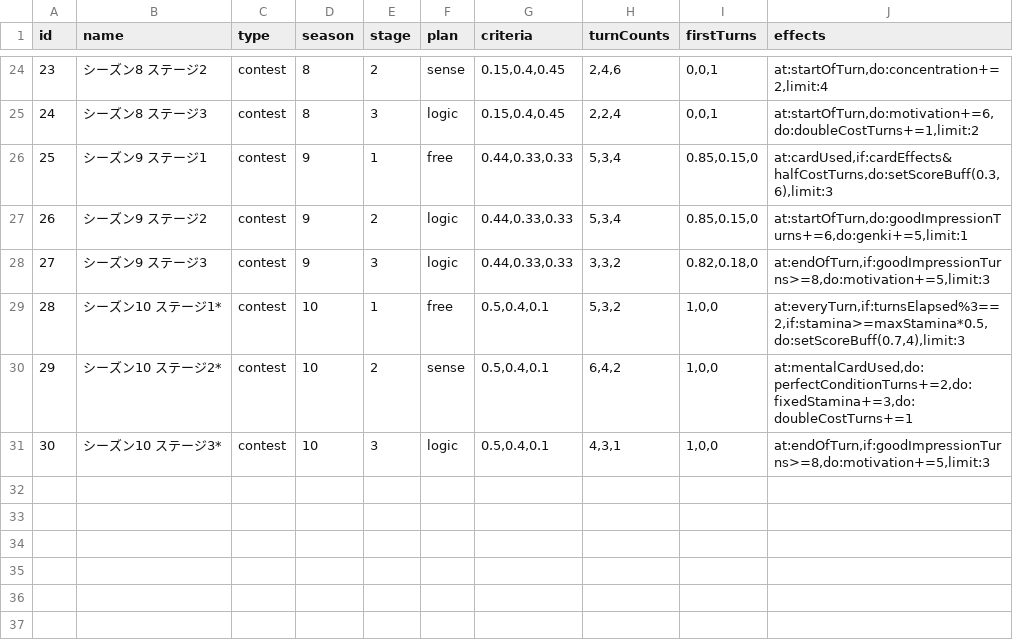
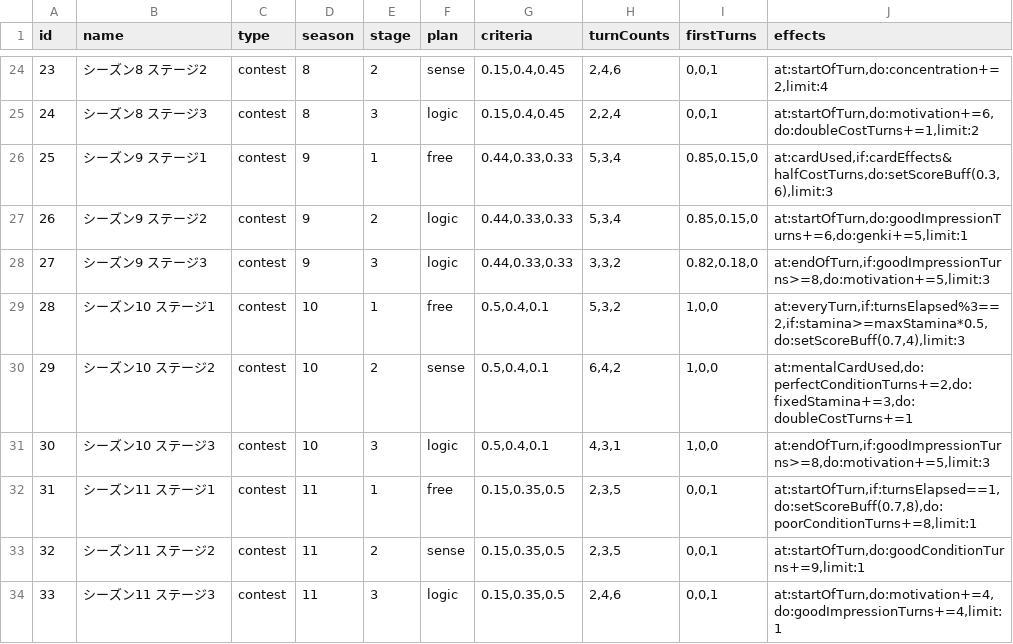
Before and after one commit to surisuririsu/gakumas-data, a CSV file: csv/stages.csv, drawn as a sheet; only a part is shown, gaps mark what is left out.

Commit message:
Add preview of season 11

```diff
--- a/csv/stages.csv
+++ b/csv/stages.csv
@@ -28,4 +28,7 @@ id,name,type,season,stage,plan,criteria,turnCounts,firstTurns,effects
 27,シーズン9 ステージ3,contest,9,3,logic,"0.44,0.33,0.33","3,3,2","0.82,0.18,0","at:endOfTurn,if:goodImpressionTurns>=8,do:motivation+=5,limit:3"
-28,シーズン10 ステージ1*,contest,10,1,free,"0.5,0.4,0.1","5,3,2","1,0,0","at:everyTurn,if:turnsElapsed%3==2,if:stamina>=maxStamina*0.5,do:setScoreBuff(0.7,4),limit:3"
-29,シーズン10 ステージ2*,contest,10,2,sense,"0.5,0.4,0.1","6,4,2","1,0,0","at:mentalCardUsed,do:perfectConditionTurns+=2,do:fixedStamina+=3,do:doubleCostTurns+=1"
-30,シーズン10 ステージ3*,contest,10,3,logic,"0.5,0.4,0.1","4,3,1","1,0,0","at:endOfTurn,if:goodImpressionTurns>=8,do:motivation+=5,limit:3"
+28,シーズン10 ステージ1,contest,10,1,free,"0.5,0.4,0.1","5,3,2","1,0,0","at:everyTurn,if:turnsElapsed%3==2,if:stamina>=maxStamina*0.5,do:setScoreBuff(0.7,4),limit:3"
+29,シーズン10 ステージ2,contest,10,2,sense,"0.5,0.4,0.1","6,4,2","1,0,0","at:mentalCardUsed,do:perfectConditionTurns+=2,do:fixedStamina+=3,do:doubleCostTurns+=1"
+30,シーズン10 ステージ3,contest,10,3,logic,"0.5,0.4,0.1","4,3,1","1,0,0","at:endOfTurn,if:goodImpressionTurns>=8,do:motivation+=5,limit:3"
+31,シーズン11 ステージ1,contest,11,1,free,"0.15,0.35,0.5","2,3,5","0,0,1","at:startOfTurn,if:turnsElapsed==1,do:setScoreBuff(0.7,8),do:poorConditionTurns+=8,limit:1"
+32,シーズン11 ステージ2,contest,11,2,sense,"0.15,0.35,0.5","2,3,5","0,0,1","at:startOfTurn,do:goodConditionTurns+=9,limit:1"
+33,シーズン11 ステージ3,contest,11,3,logic,"0.15,0.35,0.5","2,4,6","0,0,1","at:startOfTurn,do:motivation+=4,do:goodImpressionTurns+=4,limit:1"
```
Also changed, not shown: 2 other files.
